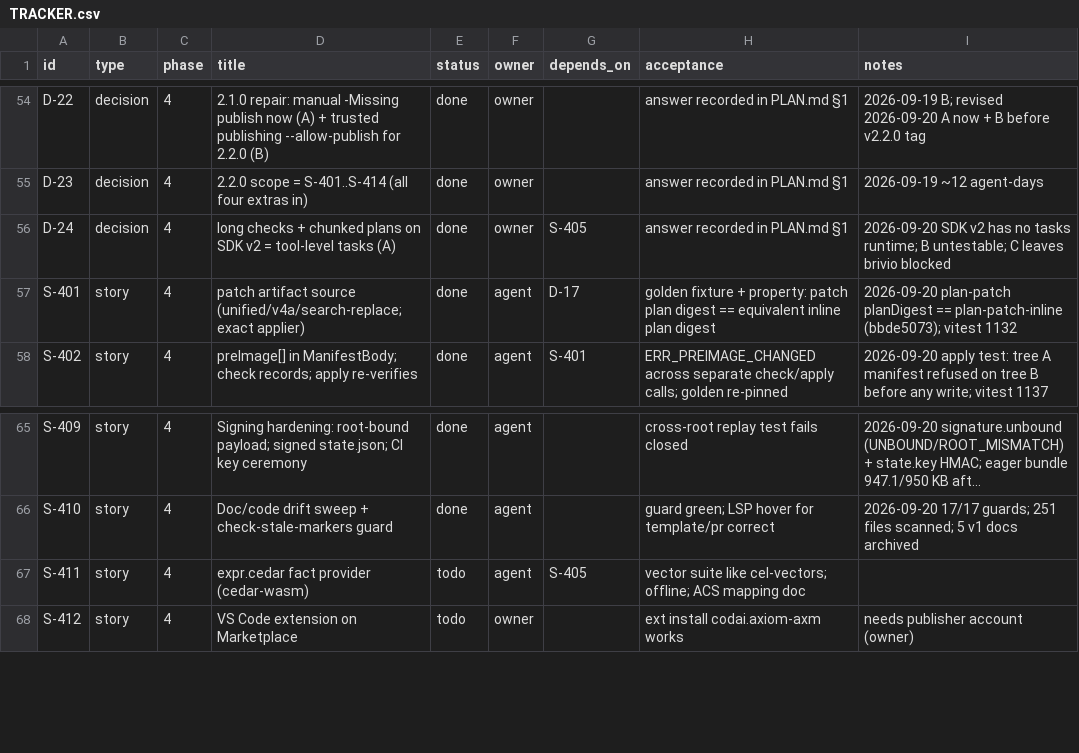
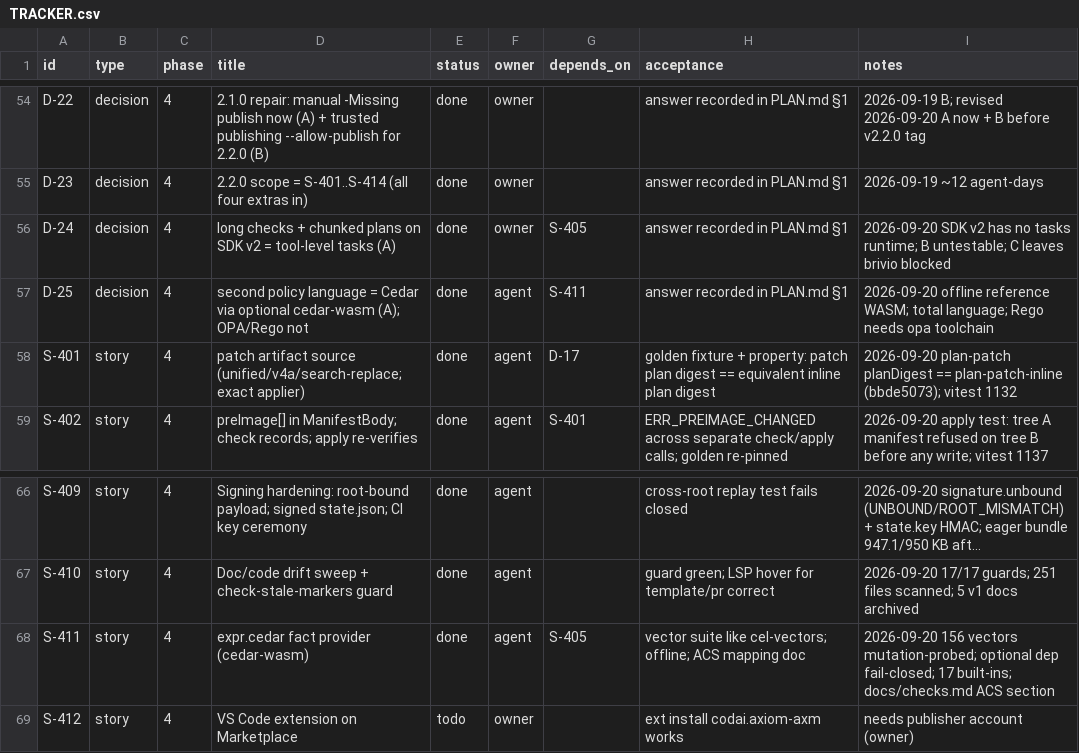
Before and after one commit to dragoscv/axiom, a CSV file: TRACKER.csv, drawn as a sheet; only a part is shown, gaps mark what is left out; long unchanged cells end in …; addresses are those after the commit; the diff names each change by its address in the sheet, - before the commit and + after, or states it on an @@ line.

Commit message:
feat(checks,axm-lsp,mcp): S-411 expr.cedar predicate - Cedar policies per artifact via optional cedar-wasm (D-25)
One isAuthorized request per artifact (principal Axiom::Plan, action op, resource Axiom::Artifact with the expr.cel attribute set, manifest parent entity, context manifest/repo). mode forbid (default, permit-all appended -> deny = per-path finding) / permit (default-deny). Optional dep @cedar-policy/cedar-wasm 4.13 imported lazily, kept external in every CLI chunk (its CJS entry needs __dirname for the .wasm); missing -> ERR_PROVIDER_FAILED, never pass. Any Cedar eval error is verdict error; templates / >256 policies / parse -> ERR_PREDICATE_PARAMS; 2 s budget. 156-case hand-authored vector suite (mutation-probed) + purity + missing-WASM tests; 17 built-ins (LSP parity); docs/checks.md section with OWASP ACS Guardian mapping and the OPA/Rego rationale. Verified end-to-end through dist/cli.js check.

```diff
--- a/TRACKER.csv
+++ b/TRACKER.csv
+row 57: D-25 | decision | 4 | second policy language = Cedar via optional cedar-wasm (A); OPA/Rego not | done | agent | S-411 | answer recorded in PLAN.md §1 | 2026-09-20 offline reference WASM; total language; Rego needs opa toolchain
-E68 (status): todo
+E68 (status): done
-I68 (notes): (empty)
+I68 (notes): 2026-09-20 156 vectors mutation-probed; optional dep fail-closed; 17 built-ins; docs/checks.md ACS section
```
Also changed, not shown: 18 other files.
